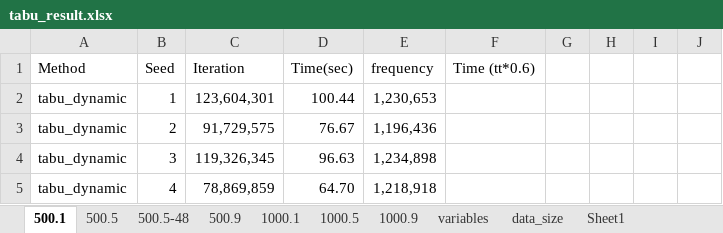
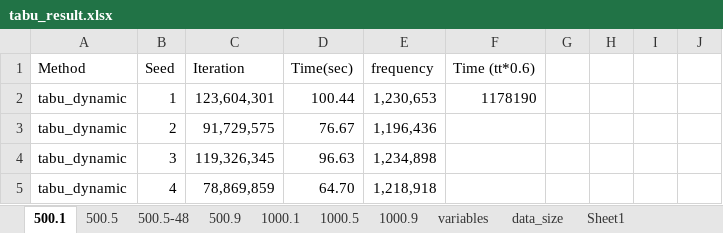
Before and after one commit to ssfc/npbenchmark, an Excel workbook: npbenchmark-main/tabucol_vector/tabu_result.xlsx, sheet 500.1, drawn as a sheet; only a part is shown; values as stored, in another font and other column widths than the file's, no borders; the diff names each change by its address in the sheet, - before the commit and + after, or states it on an @@ line.

```diff
--- a/npbenchmark-main/tabucol_vector/tabu_result.xlsx (sheet 500.1)
+++ b/npbenchmark-main/tabucol_vector/tabu_result.xlsx (sheet 500.1)
-F2 (Time (tt*0.6)): (empty)
+F2 (Time (tt*0.6)): 1178190
```
Also changed, not shown: 4 other files.
